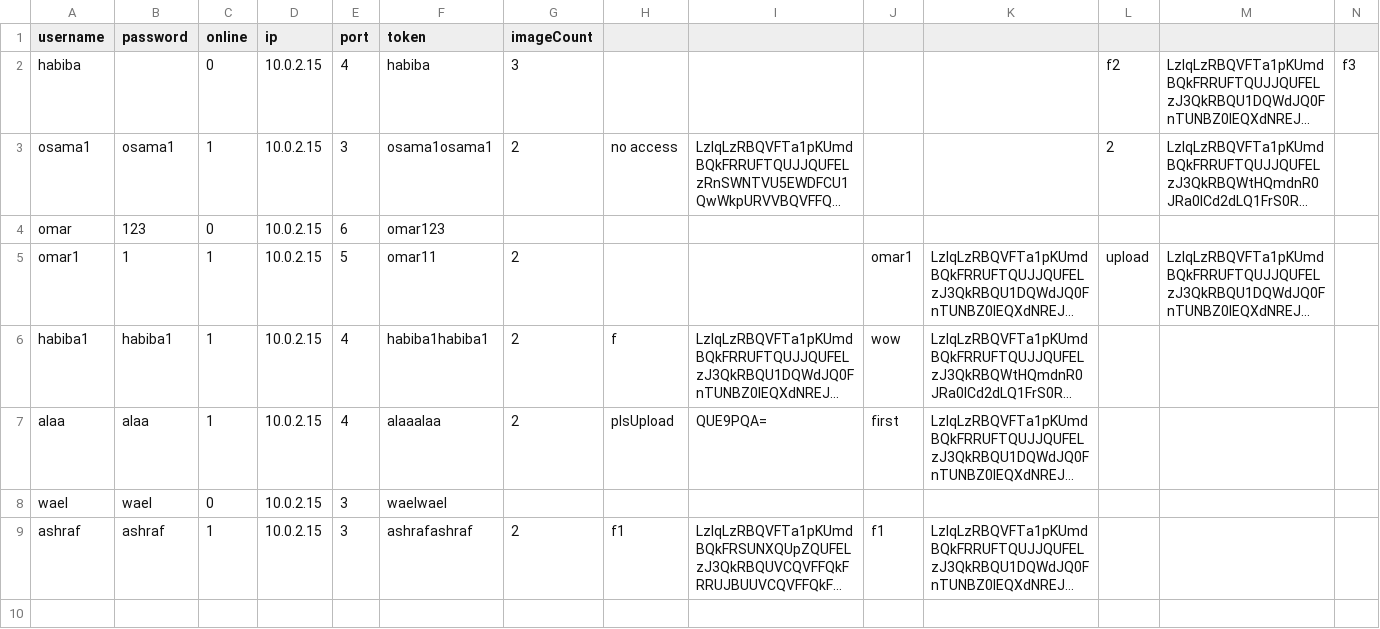
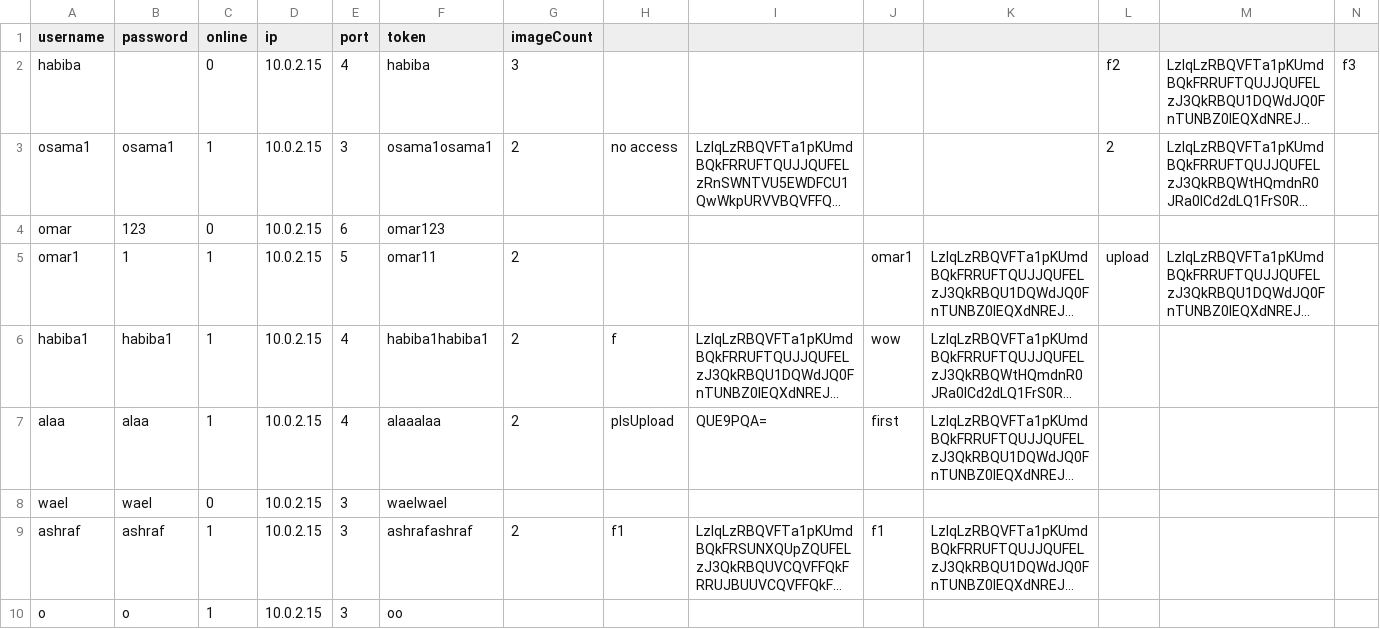
Before and after one commit to osamahammad21/Distributed, a CSV file: users.csv, drawn as a sheet; only a part is shown; long unchanged cells end in …; rows hold the shown columns only; the diff names each change by its address in the sheet, - before the commit and + after, or states it on an @@ line.

Commit message:
refresh button in home. Signup in one page. GUI for online users

```diff
--- a/users.csv
+++ b/users.csv
+row 10: o | o | 1 | 10.0.2.15 | 3 | oo
```
Also changed, not shown: 22 other files.
